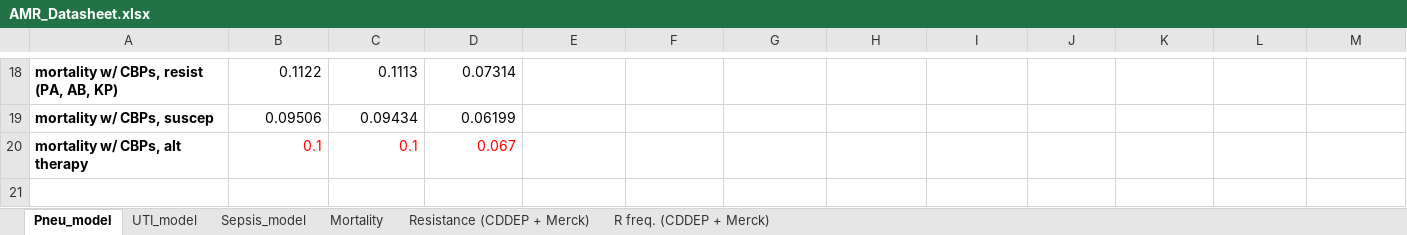
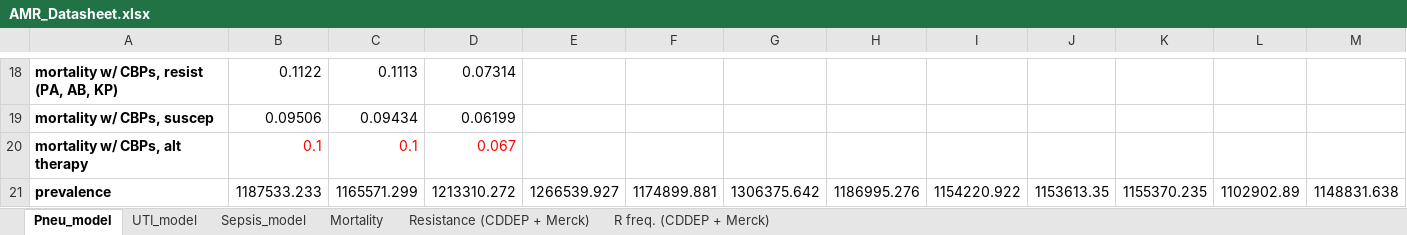
Before and after one commit to amber-t/Carbapenem-Resistance, an Excel workbook: Model 1_29/AMR_Datasheet.xlsx, sheet Pneu_model, drawn as a sheet; only a part is shown, gaps mark what is left out; values as stored, in another font and other column widths than the file's, no borders; rows hold the shown columns only; the diff names each change by its address in the sheet, - before the commit and + after, or states it on an @@ line.

Commit message:
2_5 fixes to model and start of econ framework

```diff
--- a/Model 1_29/AMR_Datasheet.xlsx (sheet Pneu_model)
+++ b/Model 1_29/AMR_Datasheet.xlsx (sheet Pneu_model)
+row 21: prevalence | 1187533.233 | 1165571.299 | 1213310.272 | 1266539.927 | 1174899.881 | 1306375.642 | 1186995.276 | 1154220.922 | 1153613.35 | 1155370.235 | 1102902.89 | 1148831.638
```
Also changed, not shown: sheet R freq. (CDDEP + Merck), sheet UTI_model, sheet Sepsis_model, formulas that keep their value, Model 1_29/pneumonia output.xlsx, Model 1_29/sepsis output.xlsx, 10 other files.
